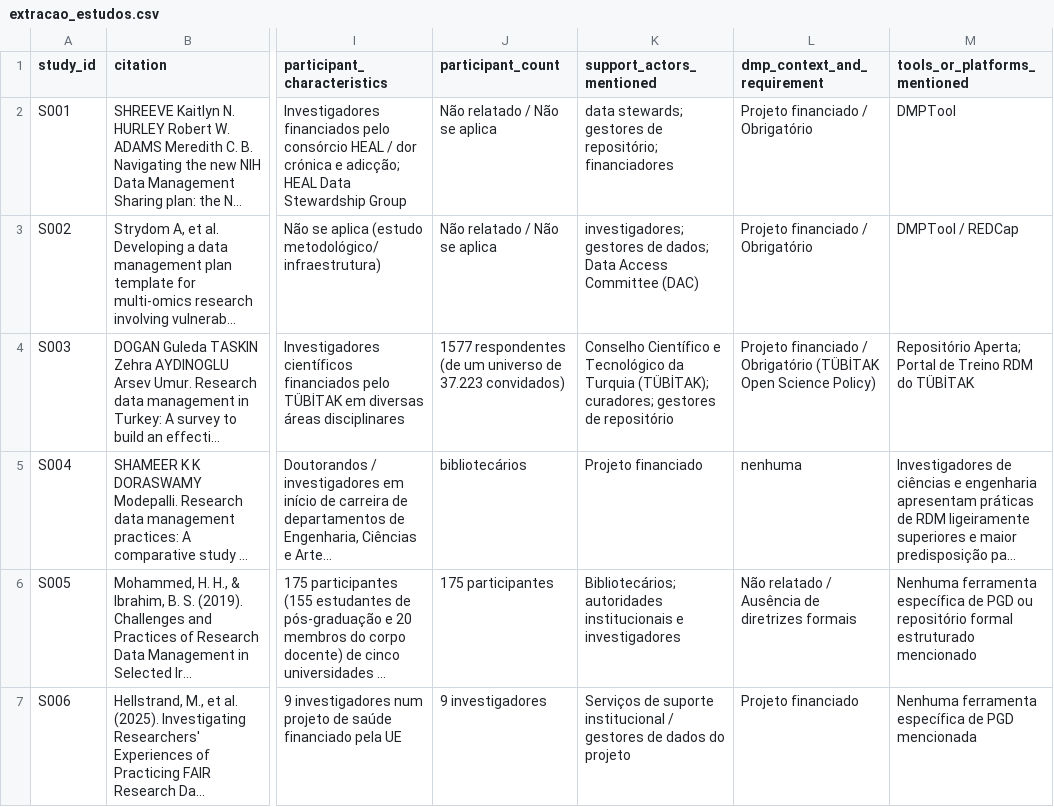
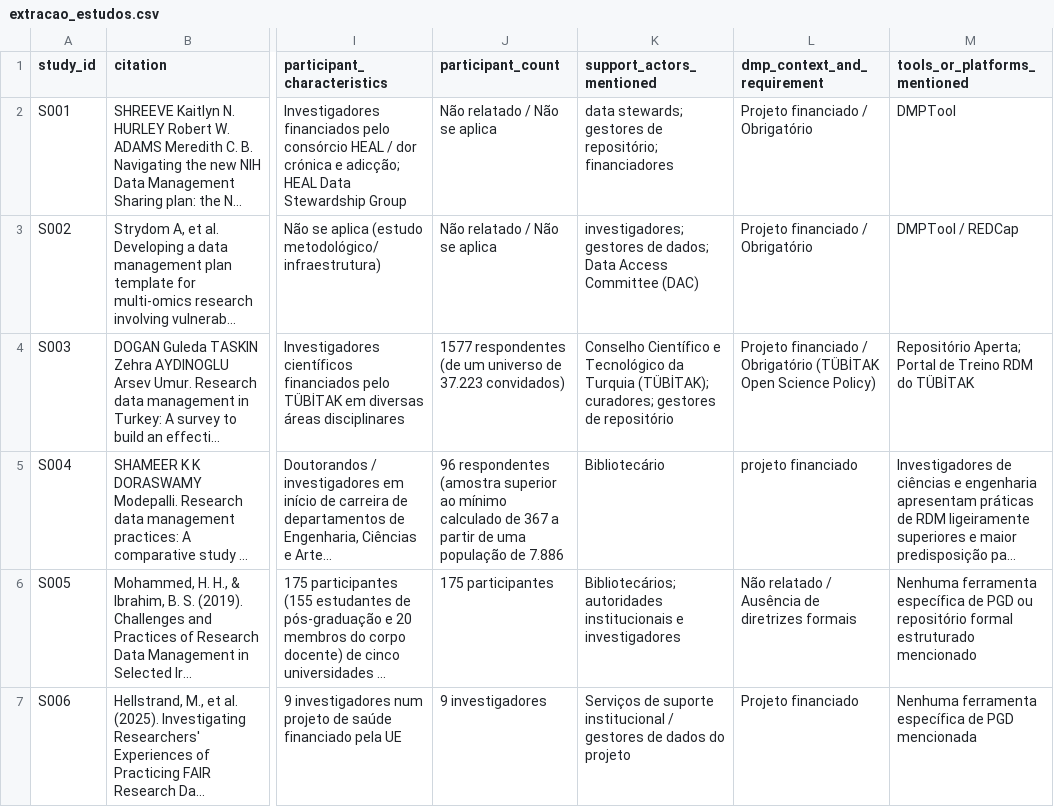
Before and after one commit to anderson-s-araujo/Doutorado, a CSV file: dados/processados/extracao_estudos.csv, drawn as a sheet; only a part is shown, gaps mark what is left out; long unchanged cells end in …; the diff names each change by its address in the sheet, - before the commit and + after, or states it on an @@ line.

Commit message:
Update extraction study data in extracao_estudos.csv

```diff
--- a/dados/processados/extracao_estudos.csv
+++ b/dados/processados/extracao_estudos.csv
-J5 (participant_count): bibliotecários
+J5 (participant_count): 96 respondentes (amostra superior ao mínimo calculado de 367 a partir de uma população de 7.886
-K5 (support_actors_mentioned): Projeto financiado
+K5 (support_actors_mentioned): Bibliotecário
-L5 (dmp_context_and_requirement): nenhuma
+L5 (dmp_context_and_requirement): projeto financiado
```
